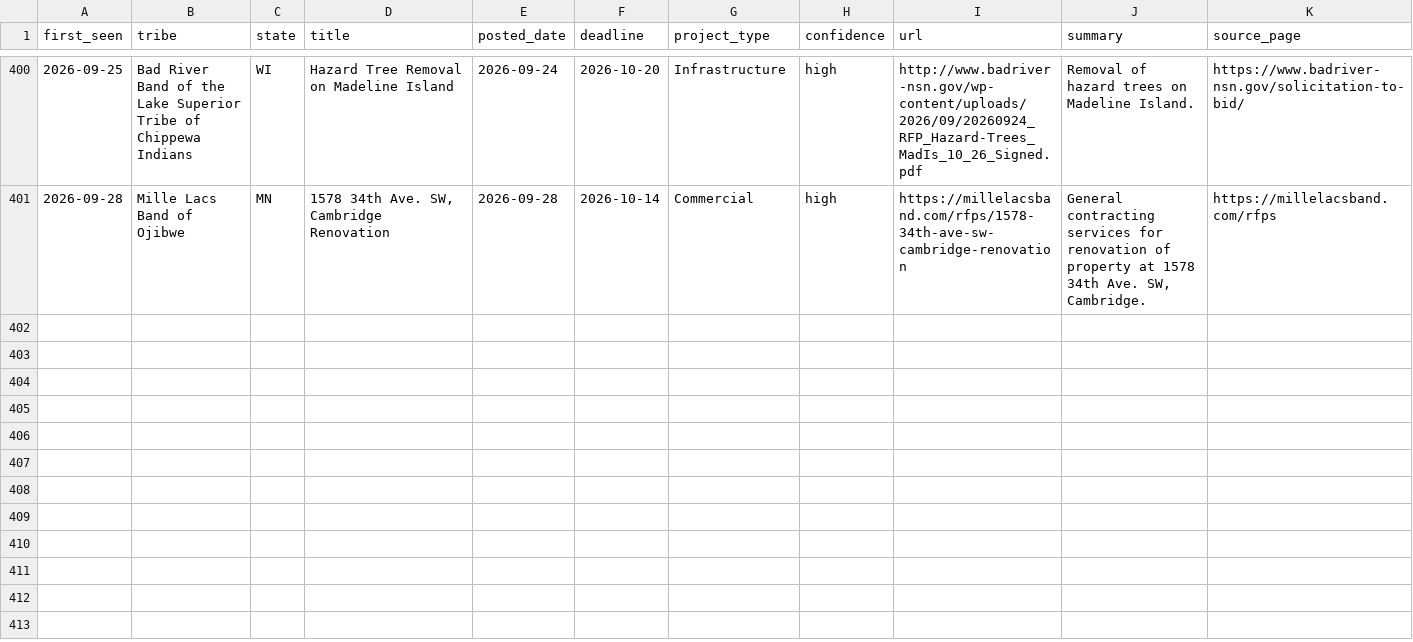
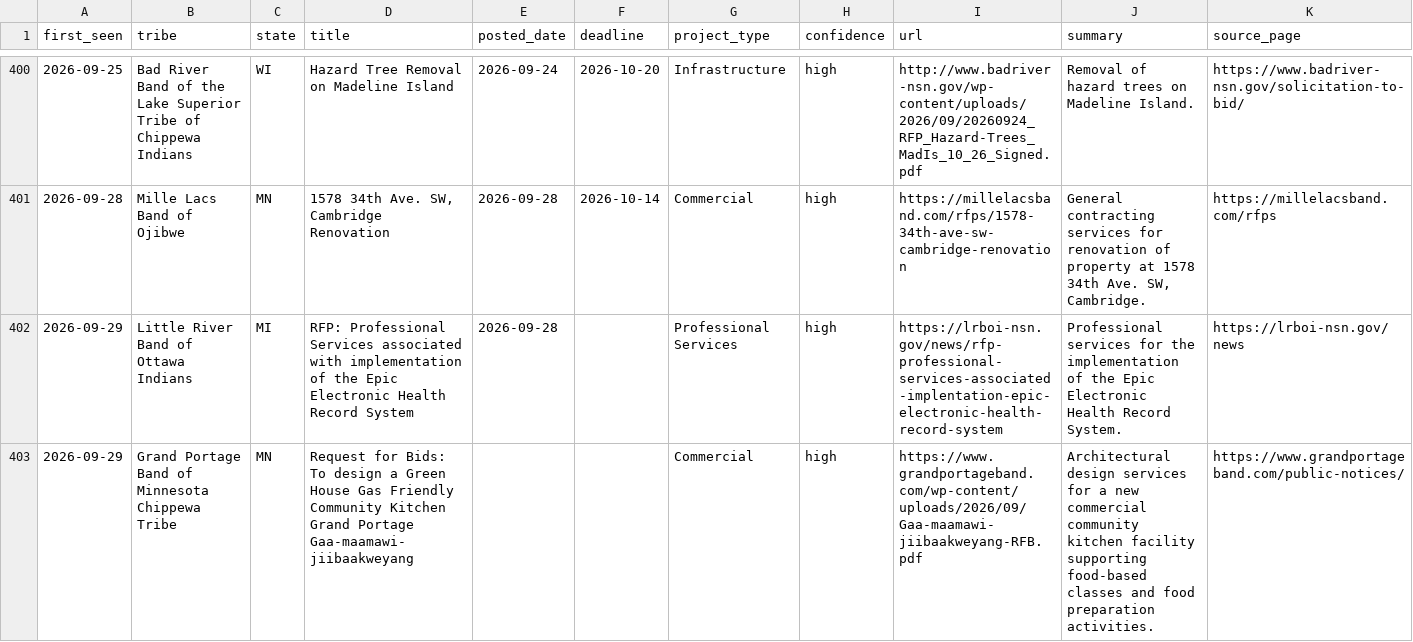
Before and after one commit to revelinvestments/tribal-rfp-scraper, a CSV file: data/all_rfps.csv, drawn as a sheet; only a part is shown, gaps mark what is left out; the diff names each change by its address in the sheet, - before the commit and + after, or states it on an @@ line.

```diff
--- a/data/all_rfps.csv
+++ b/data/all_rfps.csv
+row 402: 2026-09-29 | Little River Band of Ottawa Indians | MI | RFP: Professional Services associated with implementation of the Epic Electronic Health Record System | 2026-09-28 |  | Professional Services | high | https://lrboi-nsn.gov/news/rfp-professional-services-associated-implentation-epic-electronic-health-record-system | Professional services for the implementation of the Epic Electronic Health Record System. | https://lrboi-nsn.gov/news
+row 403: 2026-09-29 | Grand Portage Band of Minnesota Chippewa Tribe | MN | Request for Bids: To design a Green House Gas Friendly Community Kitchen Grand Portage Gaa-maamawi-jiibaakweyang |  |  | Commercial | high | https://www.grandportageband.com/wp-content/uploads/2026/09/Gaa-maamawi-jiibaakweyang-RFB.pdf | Architectural design services for a new commercial community kitchen facility supporting food-based classes and food preparation activities. | https://www.grandportageband.com/public-notices/
```
Also changed, not shown: data/new_rfps.csv, 2 other files.
